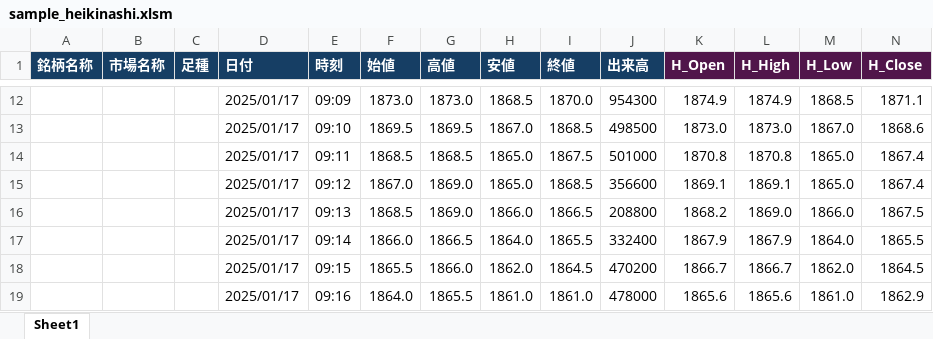
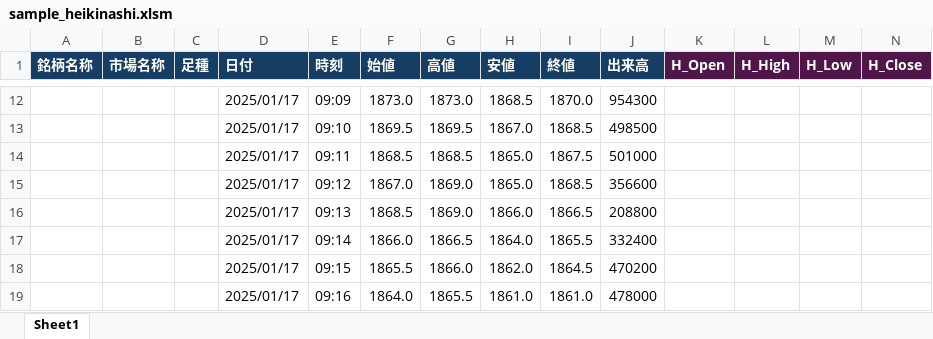
Before and after one commit to bitwalk123/stock, an Excel workbook: rakuten/sample/sample_heikinashi.xlsm, sheet Sheet1, drawn as a sheet; only a part is shown, gaps mark what is left out; values as stored, in another font and other column widths than the file's, no borders; the diff covers the shown part only; the diff names each change by its address in the sheet, - before the commit and + after, or states it on an @@ line.

```diff
--- a/rakuten/sample/sample_heikinashi.xlsm (sheet Sheet1)
+++ b/rakuten/sample/sample_heikinashi.xlsm (sheet Sheet1)
-K12 (H_Open): 1874.9
+K12 (H_Open): (empty)
-L12 (H_High): 1874.9
+L12 (H_High): (empty)
-M12 (H_Low): 1868.5
+M12 (H_Low): (empty)
-N12 (H_Close): 1871.1
+N12 (H_Close): (empty)
-K13 (H_Open): 1873.0
+K13 (H_Open): (empty)
-L13 (H_High): 1873.0
+L13 (H_High): (empty)
-M13 (H_Low): 1867.0
+M13 (H_Low): (empty)
-N13 (H_Close): 1868.6
+N13 (H_Close): (empty)
-K14 (H_Open): 1870.8
+K14 (H_Open): (empty)
-L14 (H_High): 1870.8
+L14 (H_High): (empty)
-M14:M15 (H_Low): 1865.0
+M14:M15 (H_Low): (empty)
-N14:N15 (H_Close): 1867.4
+N14:N15 (H_Close): (empty)
-K15 (H_Open): 1869.1
+K15 (H_Open): (empty)
-L15 (H_High): 1869.1
+L15 (H_High): (empty)
-K16 (H_Open): 1868.2
+K16 (H_Open): (empty)
-L16 (H_High): 1869.0
+L16 (H_High): (empty)
-M16 (H_Low): 1866.0
+M16 (H_Low): (empty)
-N16 (H_Close): 1867.5
+N16 (H_Close): (empty)
-K17 (H_Open): 1867.9
+K17 (H_Open): (empty)
-L17 (H_High): 1867.9
+L17 (H_High): (empty)
-M17 (H_Low): 1864.0
+M17 (H_Low): (empty)
-N17 (H_Close): 1865.5
+N17 (H_Close): (empty)
-K18 (H_Open): 1866.7
+K18 (H_Open): (empty)
-L18 (H_High): 1866.7
+L18 (H_High): (empty)
-M18 (H_Low): 1862.0
+M18 (H_Low): (empty)
-N18 (H_Close): 1864.5
+N18 (H_Close): (empty)
-K19 (H_Open): 1865.6
+K19 (H_Open): (empty)
-L19 (H_High): 1865.6
+L19 (H_High): (empty)
-M19 (H_Low): 1861.0
+M19 (H_Low): (empty)
-N19 (H_Close): 1862.9
+N19 (H_Close): (empty)
```
Also changed, not shown: 1264 edited cells elsewhere in this sheet.
